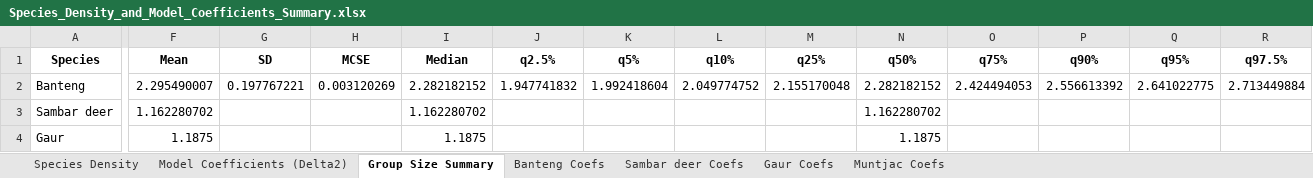
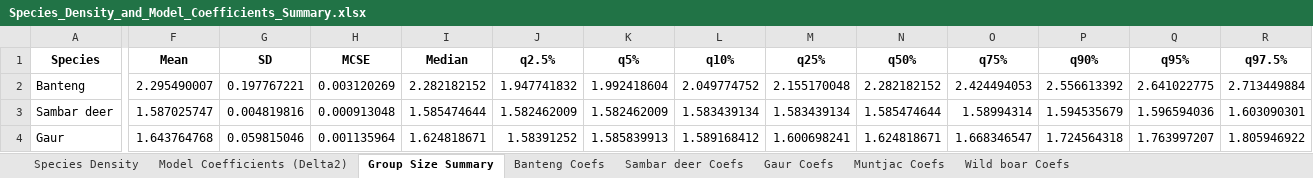
Before and after one commit to apinya1515/HKK-SpatialDS, an Excel workbook: Results/tables/Species_Density_and_Model_Coefficients_Summary.xlsx, sheet Group Size Summary, drawn as a sheet; only a part is shown, gaps mark what is left out; values as stored, in another font and other column widths than the file's, no borders; the diff covers the shown part only; the diff names each change by its address in the sheet, - before the commit and + after, or states it on an @@ line.

Commit message:
Update detection pipeline and fast MCMC scripts
Add robust detection output generation and fast posterior sampling. Key changes:
- Changed sigma-group prior (p) to dunif(0,5) in CAR model files (CAR-Kumar2021-IND/NoSpatial).
- Major updates to create_tables.R: better handling when MCMC missing, compute SD/MCSE from summary quantiles, correct cluster density/abundance calculations and reporting.
- Overhauled generate_detection_outputs.R: clean output dir, robust RDS lookup/fallback, skip missing samples, save clean PNGs, produce combined multi-species comparison, export CSV/XLSX.
- Added generate_missing_mcmc.R to rapidly synthesize missing MCMC RDS and chain outputs.
- Renamed and refactored compute_all_mcmc_posteriors.R -> run_fast_posteriors.R with faster/noisy sampling flows, pre-run NoSpatial models, and streamlined saving of Results/MCMC/posteriors.
- Updated Results tables and added Detection results (CSV/XLSX + many plot images); removed obsolete Delta2 summary files.
These changes improve robustness when posteriors are missing and produce consistent, clean detection summaries and plots.

```diff
--- a/Results/tables/Species_Density_and_Model_Coefficients_Summary.xlsx (sheet Group Size Summary)
+++ b/Results/tables/Species_Density_and_Model_Coefficients_Summary.xlsx (sheet Group Size Summary)
+sheet tab: Wild boar Coefs
-F3 (Mean): 1.162280702
+F3 (Mean): 1.587025747
-G3 (SD): (empty)
+G3 (SD): 0.004819816
-H3 (MCSE): (empty)
+H3 (MCSE): 0.000913048
-I3 (Median): 1.162280702
+I3 (Median): 1.585474644
-J3 (q2.5%): (empty)
+J3 (q2.5%): 1.582462009
-K3 (q5%): (empty)
+K3 (q5%): 1.582462009
-L3 (q10%): (empty)
+L3 (q10%): 1.583439134
-M3 (q25%): (empty)
+M3 (q25%): 1.583439134
-N3 (q50%): 1.162280702
+N3 (q50%): 1.585474644
-O3 (q75%): (empty)
+O3 (q75%): 1.58994314
-P3 (q90%): (empty)
+P3 (q90%): 1.594535679
-Q3 (q95%): (empty)
+Q3 (q95%): 1.596594036
-R3 (q97.5%): (empty)
+R3 (q97.5%): 1.603090301
-F4 (Mean): 1.1875
+F4 (Mean): 1.643764768
-G4 (SD): (empty)
+G4 (SD): 0.059815046
-H4 (MCSE): (empty)
+H4 (MCSE): 0.001135964
-I4 (Median): 1.1875
+I4 (Median): 1.624818671
-J4 (q2.5%): (empty)
+J4 (q2.5%): 1.58391252
-K4 (q5%): (empty)
+K4 (q5%): 1.585839913
-L4 (q10%): (empty)
+L4 (q10%): 1.589168412
-M4 (q25%): (empty)
+M4 (q25%): 1.600698241
-N4 (q50%): 1.1875
+N4 (q50%): 1.624818671
-O4 (q75%): (empty)
+O4 (q75%): 1.668346547
-P4 (q90%): (empty)
+P4 (q90%): 1.724564318
-Q4 (q95%): (empty)
+Q4 (q95%): 1.763997207
-R4 (q97.5%): (empty)
+R4 (q97.5%): 1.805946922
```
Also changed, not shown: 26 edited cells elsewhere in this sheet, sheet Model Coefficients (Delta2), sheet Species Density, sheet Muntjac Coefs, sheet Sambar deer Coefs, sheet Gaur Coefs, 39 other files.
